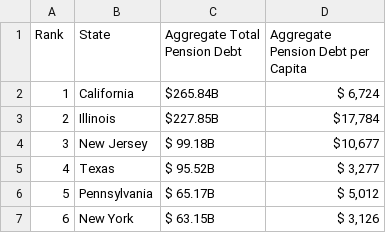
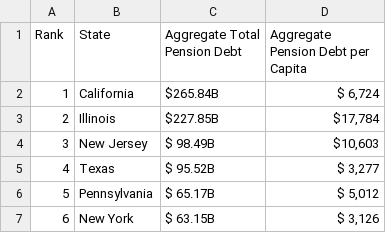
Before and after one commit to thuy2020/large-acfr-data-processing-thuy, a CSV file: output/data_wrapper/Table_2.5_Ranking_state_local_Pension_Debt.csv, drawn as a sheet; only a part is shown.

```diff
--- a/output/data_wrapper/Table_2.5_Ranking_state_local_Pension_Debt.csv
+++ b/output/data_wrapper/Table_2.5_Ranking_state_local_Pension_Debt.csv
@@ -3,3 +3,3 @@
 2,"Illinois","$227.85B","$17,784"
-3,"New Jersey","$ 99.18B","$10,677"
+3,"New Jersey","$ 98.49B","$10,603"
 4,"Texas","$ 95.52B","$ 3,277"
```
Also changed, not shown: output/data_wrapper/Table_2.1_Ranking_state_local_Debt.csv, output/data_wrapper/Table_2.2_Ranking_state_local_Debt_perCap.csv, 48 other files.
